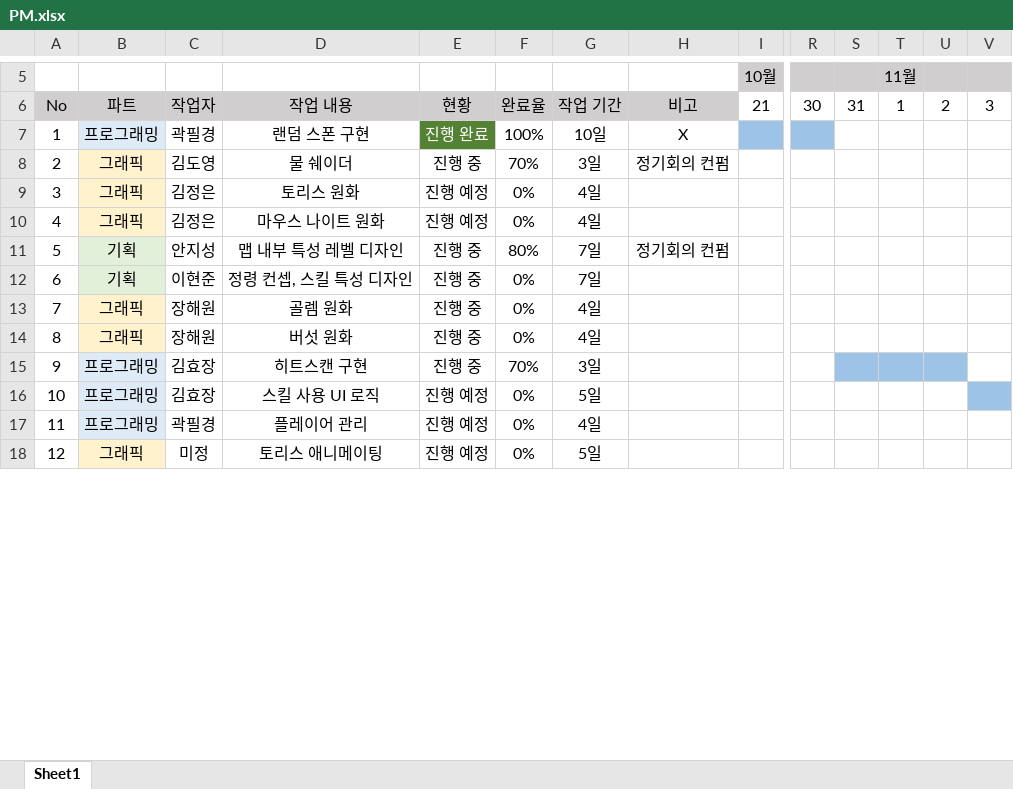
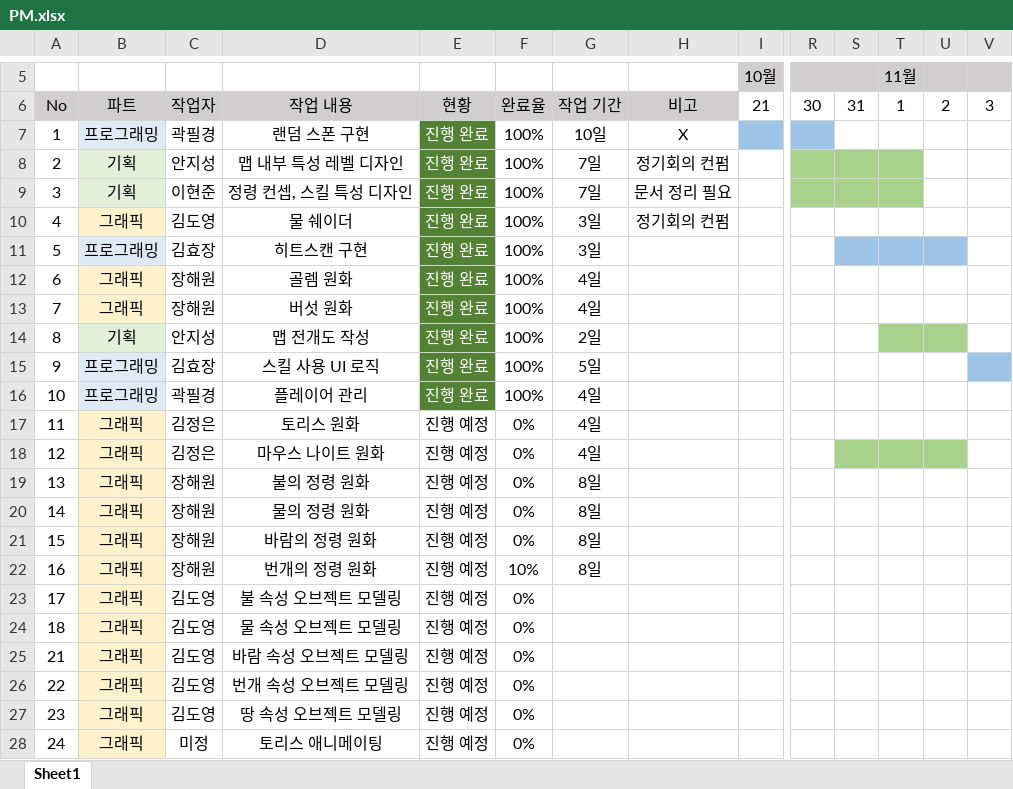
Before and after one commit to RandomAssignment/Project_RS_Design, an Excel workbook: 일정 관리/PM.xlsx, sheet Sheet1, drawn as a sheet; only a part is shown, gaps mark what is left out; values as stored, in another font and other column widths than the file's, no borders; removed rows and columns are numbered as before the commit, all else as after; rows hold the shown columns only; the diff covers the shown part only; the diff names each change by its address in the sheet, - before the commit and + after, or states it on an @@ line.

```diff
--- a/일정 관리/PM.xlsx (sheet Sheet1)
+++ b/일정 관리/PM.xlsx (sheet Sheet1)
+row 8: 2 | 기획 | 안지성 | 맵 내부 특성 레벨 디자인 | 진행 완료 | 100% | 7일 | 정기회의 컨펌
+row 9: 3 | 기획 | 이현준 | 정령 컨셉, 스킬 특성 디자인 | 진행 완료 | 100% | 7일 | 문서 정리 필요
@@ column A renumbered between rows 10 and 40 @@
-E10: 진행 중
+E10: 진행 완료
@@ E10 fill: none → #548235, text colour: black → #FFFFFF @@
-F10: 70%
+F10: 100%
+row 11: 5 | 프로그래밍 | 김효장 | 히트스캔 구현 | 진행 완료 | 100% | 3일
+row 12: 6 | 그래픽 | 장해원 | 골렘 원화 | 진행 완료 | 100% | 4일
+row 13: 7 | 그래픽 | 장해원 | 버섯 원화 | 진행 완료 | 100% | 4일
+row 14: 8 | 기획 | 안지성 | 맵 전개도 작성 | 진행 완료 | 100% | 2일
+row 15: 9 | 프로그래밍 | 김효장 | 스킬 사용 UI 로직 | 진행 완료 | 100% | 5일
+row 16: 10 | 프로그래밍 | 곽필경 | 플레이어 관리 | 진행 완료 | 100% | 4일
-S18:U18 fill: none
+S18:U18 fill: #A9D18E
-row 11: 5 | 기획 | 안지성 | 맵 내부 특성 레벨 디자인 | 진행 중 | 80% | 7일 | 정기회의 컨펌
-row 12: 6 | 기획 | 이현준 | 정령 컨셉, 스킬 특성 디자인 | 진행 중 | 0% | 7일
-D19: 골렘 원화
+D19: 불의 정령 원화
-E19:E20: 진행 중
+E19:E20: 진행 예정
-G19:G20: 4일
+G19:G20: 8일
-D20: 버섯 원화
+D20: 물의 정령 원화
-row 15: 9 | 프로그래밍 | 김효장 | 히트스캔 구현 | 진행 중 | 70% | 3일
-row 16: 10 | 프로그래밍 | 김효장 | 스킬 사용 UI 로직 | 진행 예정 | 0% | 5일
-row 17: 11 | 프로그래밍 | 곽필경 | 플레이어 관리 | 진행 예정 | 0% | 4일
+row 21: 15 | 그래픽 | 장해원 | 바람의 정령 원화 | 진행 예정 | 0% | 8일
+row 22: 16 | 그래픽 | 장해원 | 번개의 정령 원화 | 진행 예정 | 10% | 8일
+row 23: 17 | 그래픽 | 김도영 | 불 속성 오브젝트 모델링 | 진행 예정 | 0%
+row 24: 18 | 그래픽 | 김도영 | 물 속성 오브젝트 모델링 | 진행 예정 | 0%
+row 25: 21 | 그래픽 | 김도영 | 바람 속성 오브젝트 모델링 | 진행 예정 | 0%
+row 26: 22 | 그래픽 | 김도영 | 번개 속성 오브젝트 모델링 | 진행 예정 | 0%
+row 27: 23 | 그래픽 | 김도영 | 땅 속성 오브젝트 모델링 | 진행 예정 | 0%
-G28: 5일
+G28: (empty)
```
Also changed, not shown: 4 added rows, 30 edited cells and cell formats elsewhere in this sheet, 9 other files.
